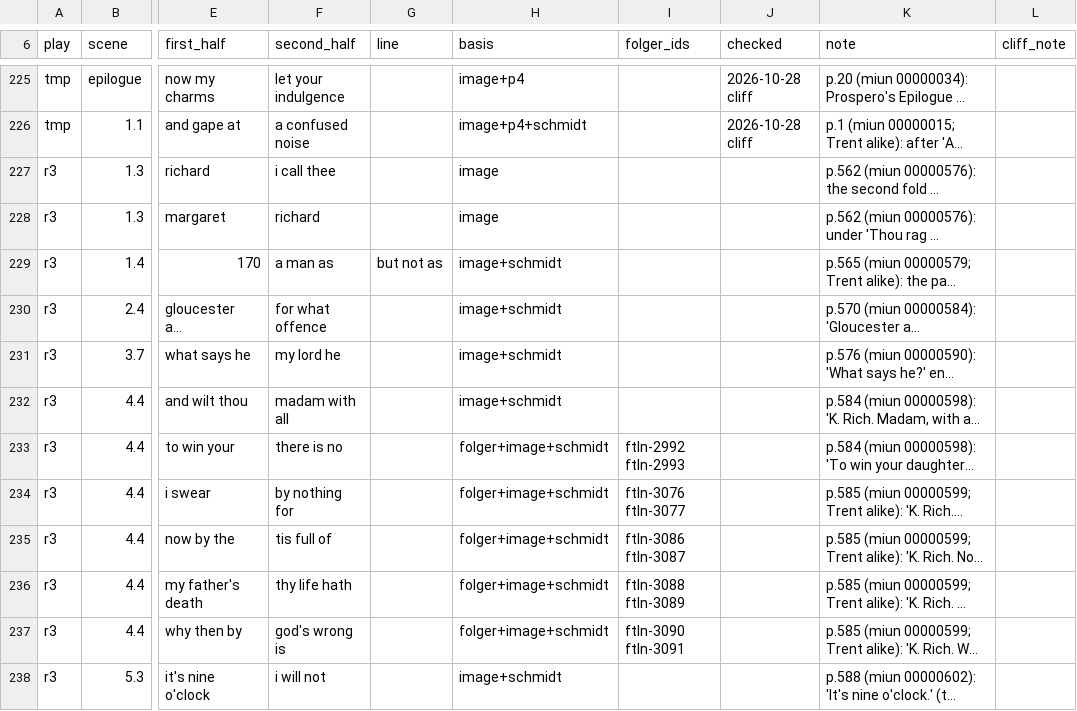
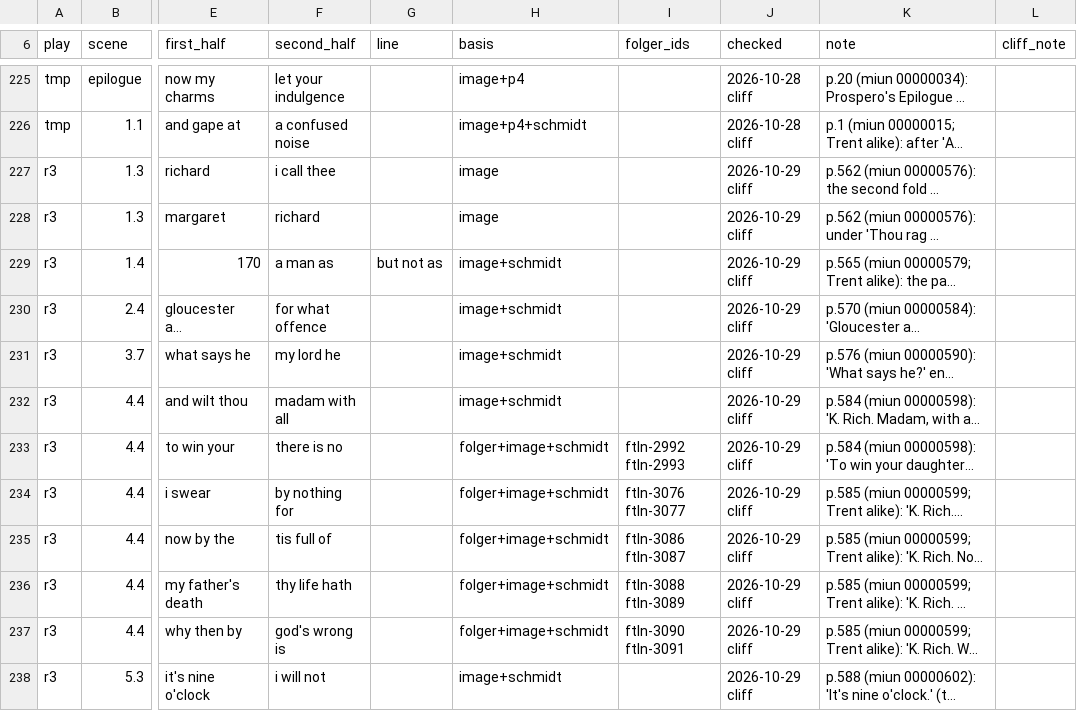
Before and after one commit to PerseusDLCode/corpus-tools, a TSV file: data/globe/shared-lines.tsv, drawn as a sheet; only a part is shown, gaps mark what is left out; long unchanged cells end in …; the diff names each change by its address in the sheet, - before the commit and + after, or states it on an @@ line.

```diff
--- a/data/globe/shared-lines.tsv
+++ b/data/globe/shared-lines.tsv
-J227:J238 (checked): (empty)
+J227:J238 (checked): 2026-10-29 cliff
```
Also changed, not shown: data/globe/numeral-checks.tsv.
